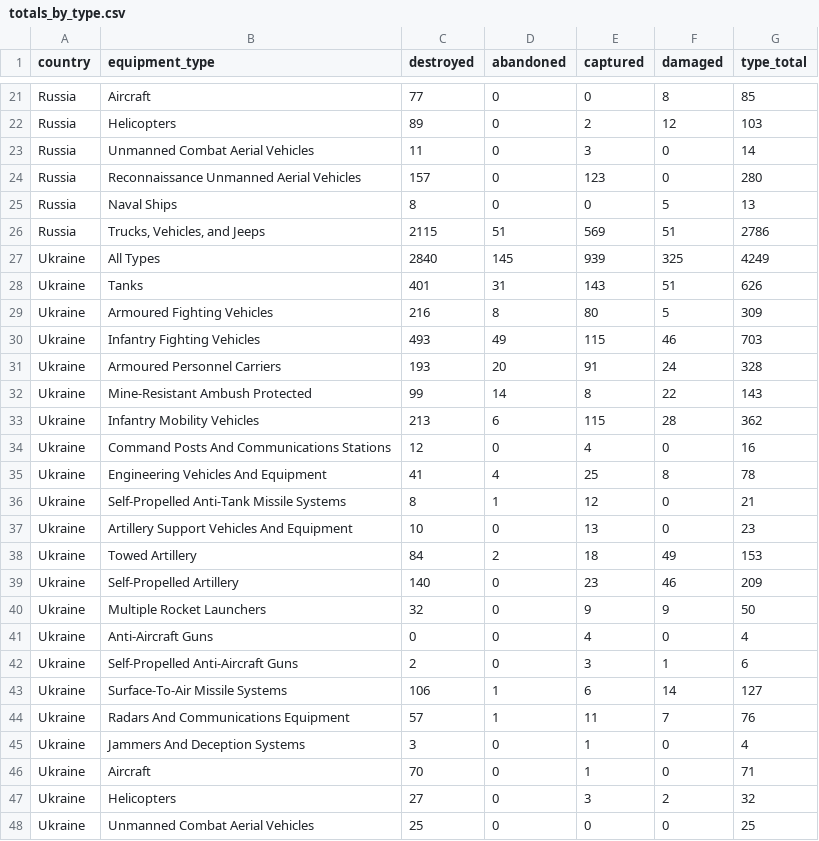
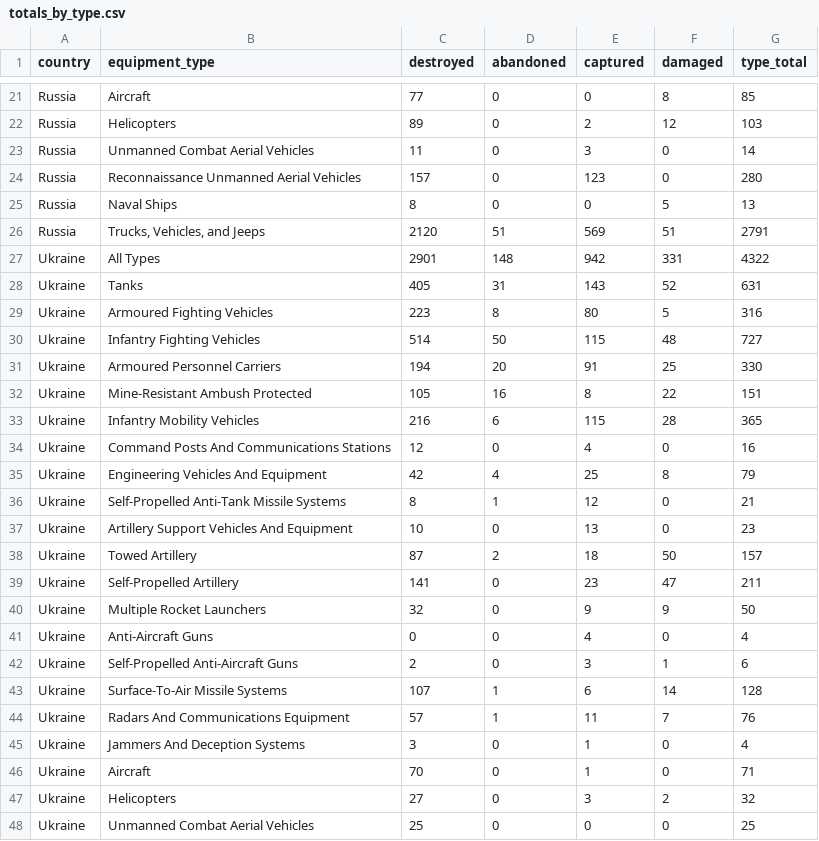
Before and after one commit to scarnecchia/oryx_data, a CSV file: totals_by_type.csv, drawn as a sheet; only a part is shown, gaps mark what is left out; the diff covers the shown part only.

```diff
--- a/totals_by_type.csv
+++ b/totals_by_type.csv
@@ -25,16 +25,16 @@ Russia,Reconnaissance Unmanned Aerial Vehicles,157,0,123,0,280
 Russia,Naval Ships,8,0,0,5,13
-Russia,"Trucks, Vehicles, and Jeeps",2115,51,569,51,2786
-Ukraine,All Types,2840,145,939,325,4249
-Ukraine,Tanks,401,31,143,51,626
-Ukraine,Armoured Fighting Vehicles,216,8,80,5,309
-Ukraine,Infantry Fighting Vehicles,493,49,115,46,703
-Ukraine,Armoured Personnel Carriers,193,20,91,24,328
-Ukraine,Mine-Resistant Ambush Protected,99,14,8,22,143
-Ukraine,Infantry Mobility Vehicles,213,6,115,28,362
+Russia,"Trucks, Vehicles, and Jeeps",2120,51,569,51,2791
+Ukraine,All Types,2901,148,942,331,4322
+Ukraine,Tanks,405,31,143,52,631
+Ukraine,Armoured Fighting Vehicles,223,8,80,5,316
+Ukraine,Infantry Fighting Vehicles,514,50,115,48,727
+Ukraine,Armoured Personnel Carriers,194,20,91,25,330
+Ukraine,Mine-Resistant Ambush Protected,105,16,8,22,151
+Ukraine,Infantry Mobility Vehicles,216,6,115,28,365
 Ukraine,Command Posts And Communications Stations,12,0,4,0,16
-Ukraine,Engineering Vehicles And Equipment,41,4,25,8,78
+Ukraine,Engineering Vehicles And Equipment,42,4,25,8,79
 Ukraine,Self-Propelled Anti-Tank Missile Systems,8,1,12,0,21
 Ukraine,Artillery Support Vehicles And Equipment,10,0,13,0,23
-Ukraine,Towed Artillery,84,2,18,49,153
-Ukraine,Self-Propelled Artillery,140,0,23,46,209
+Ukraine,Towed Artillery,87,2,18,50,157
+Ukraine,Self-Propelled Artillery,141,0,23,47,211
 Ukraine,Multiple Rocket Launchers,32,0,9,9,50
@@ -42,4 +42,4 @@ Ukraine,Anti-Aircraft Guns,0,0,4,0,4
 Ukraine,Self-Propelled Anti-Aircraft Guns,2,0,3,1,6
-Ukraine,"Surface-To-Air Missile Systems
-",106,1,6,14,127
+Ukraine,"Surface-To-Air Missile Systems
+",107,1,6,14,128
 Ukraine,Radars And Communications Equipment,57,1,11,7,76
```
Also changed, not shown: 1 added row, 1 removed row and 27 edited cells elsewhere in this file, daily_count.csv, event_abandoned.csv, 5 other files.
